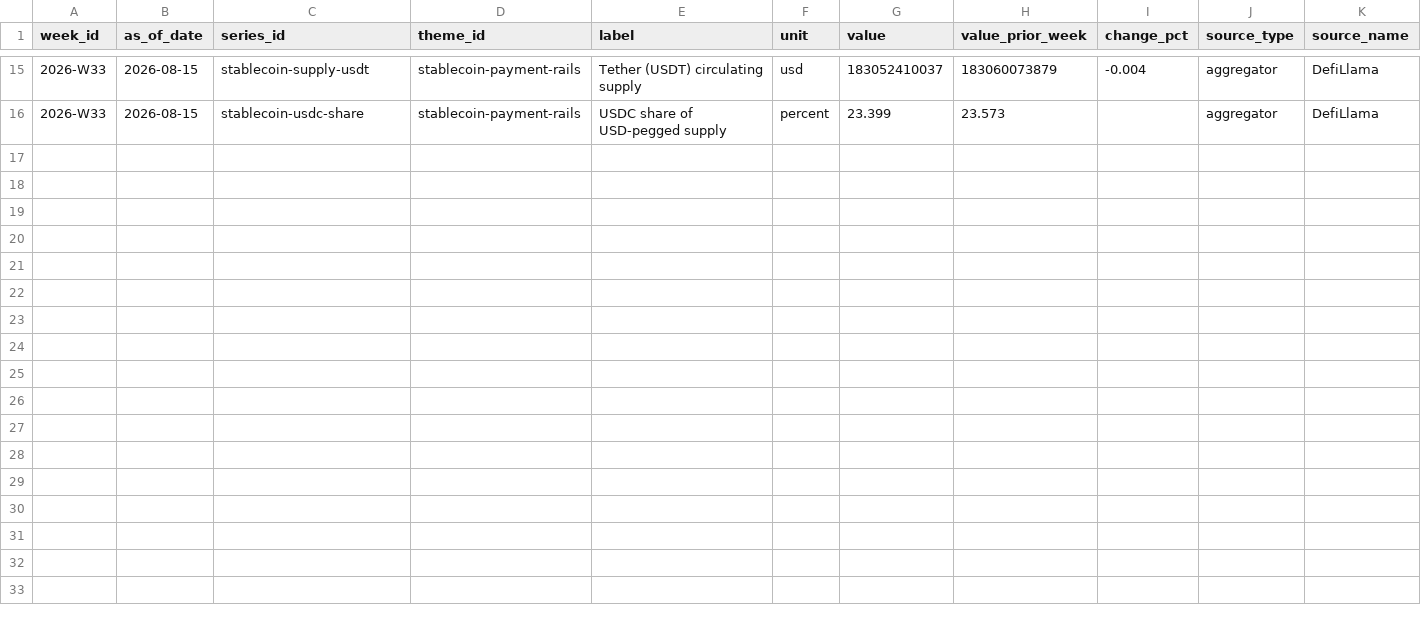
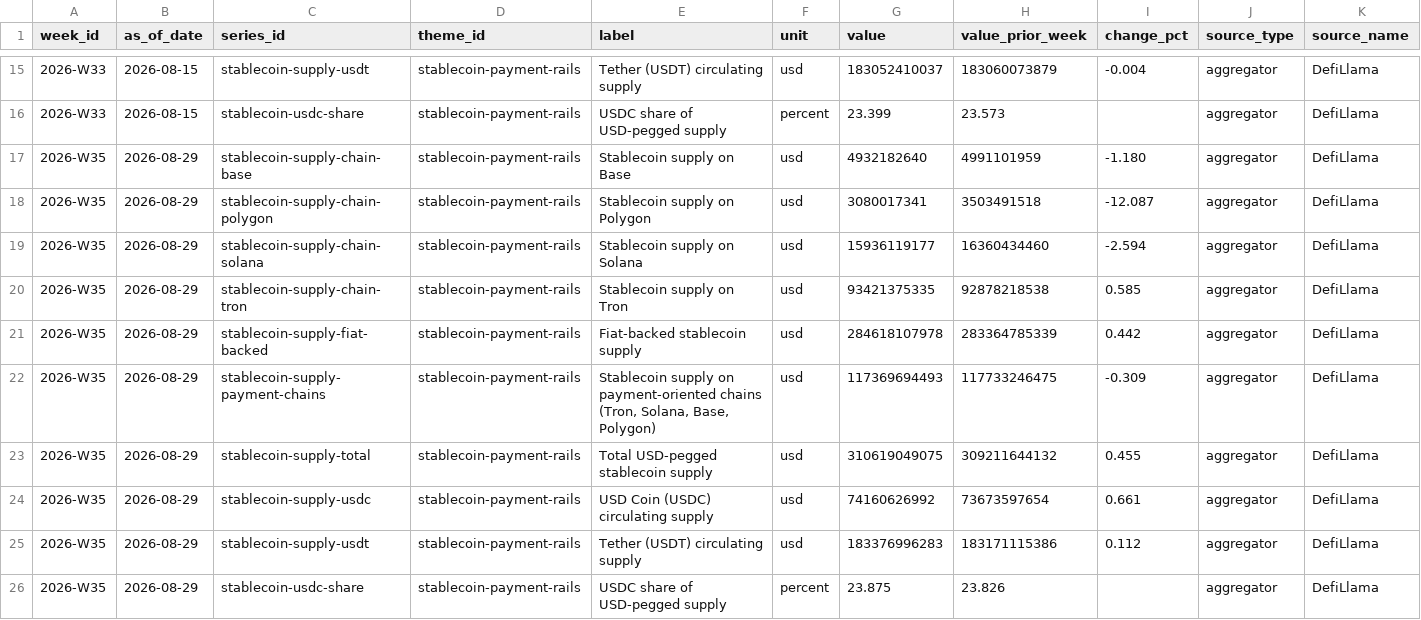
Before and after one commit to air-born-code/investo_master, a CSV file: data/agent_traffic.csv, drawn as a sheet; only a part is shown, gaps mark what is left out; rows hold the shown columns only; the diff names each change by its address in the sheet, - before the commit and + after, or states it on an @@ line.

```diff
--- a/data/agent_traffic.csv
+++ b/data/agent_traffic.csv
+row 17: 2026-W35 | 2026-08-29 | stablecoin-supply-chain-base | stablecoin-payment-rails | Stablecoin supply on Base | usd | 4932182640 | 4991101959 | -1.180 | aggregator | DefiLlama
+row 18: 2026-W35 | 2026-08-29 | stablecoin-supply-chain-polygon | stablecoin-payment-rails | Stablecoin supply on Polygon | usd | 3080017341 | 3503491518 | -12.087 | aggregator | DefiLlama
+row 19: 2026-W35 | 2026-08-29 | stablecoin-supply-chain-solana | stablecoin-payment-rails | Stablecoin supply on Solana | usd | 15936119177 | 16360434460 | -2.594 | aggregator | DefiLlama
+row 20: 2026-W35 | 2026-08-29 | stablecoin-supply-chain-tron | stablecoin-payment-rails | Stablecoin supply on Tron | usd | 93421375335 | 92878218538 | 0.585 | aggregator | DefiLlama
+row 21: 2026-W35 | 2026-08-29 | stablecoin-supply-fiat-backed | stablecoin-payment-rails | Fiat-backed stablecoin supply | usd | 284618107978 | 283364785339 | 0.442 | aggregator | DefiLlama
+row 22: 2026-W35 | 2026-08-29 | stablecoin-supply-payment-chains | stablecoin-payment-rails | Stablecoin supply on payment-oriented chains (Tron, Solana, Base, Polygon) | usd | 117369694493 | 117733246475 | -0.309 | aggregator | DefiLlama
+row 23: 2026-W35 | 2026-08-29 | stablecoin-supply-total | stablecoin-payment-rails | Total USD-pegged stablecoin supply | usd | 310619049075 | 309211644132 | 0.455 | aggregator | DefiLlama
+row 24: 2026-W35 | 2026-08-29 | stablecoin-supply-usdc | stablecoin-payment-rails | USD Coin (USDC) circulating supply | usd | 74160626992 | 73673597654 | 0.661 | aggregator | DefiLlama
+row 25: 2026-W35 | 2026-08-29 | stablecoin-supply-usdt | stablecoin-payment-rails | Tether (USDT) circulating supply | usd | 183376996283 | 183171115386 | 0.112 | aggregator | DefiLlama
+row 26: 2026-W35 | 2026-08-29 | stablecoin-usdc-share | stablecoin-payment-rails | USDC share of USD-pegged supply | percent | 23.875 | 23.826 |  | aggregator | DefiLlama
```
Also changed, not shown: data/ai_profit_pool.csv, data/committee_reviews.csv, 17 other files.
